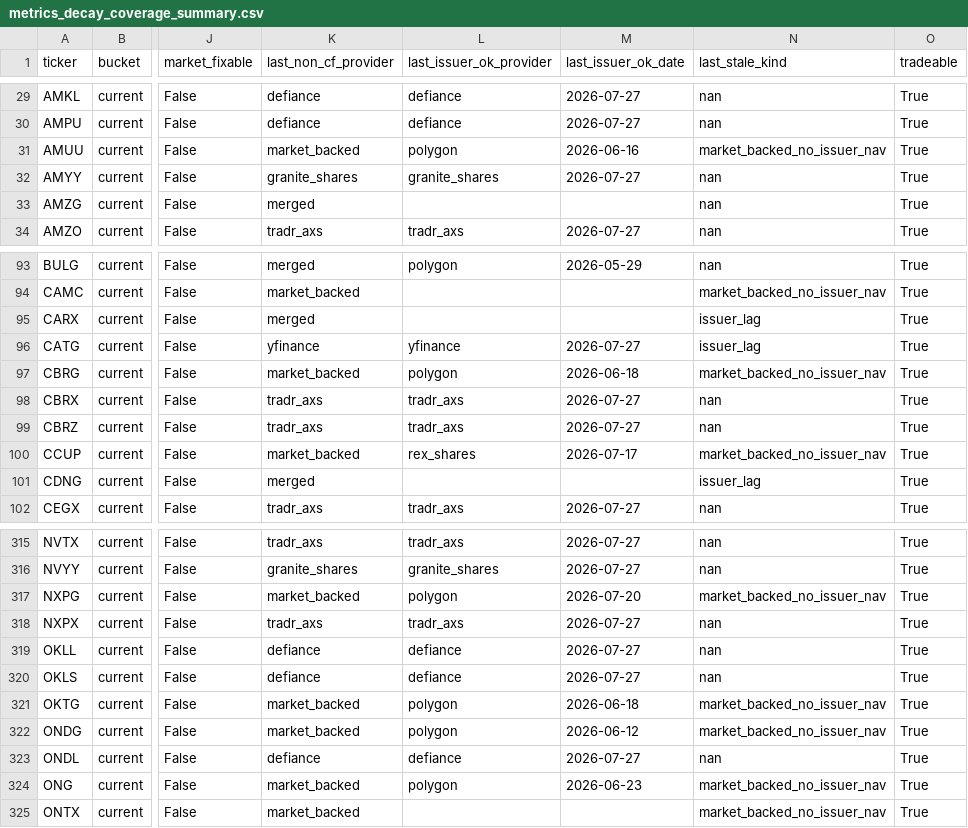
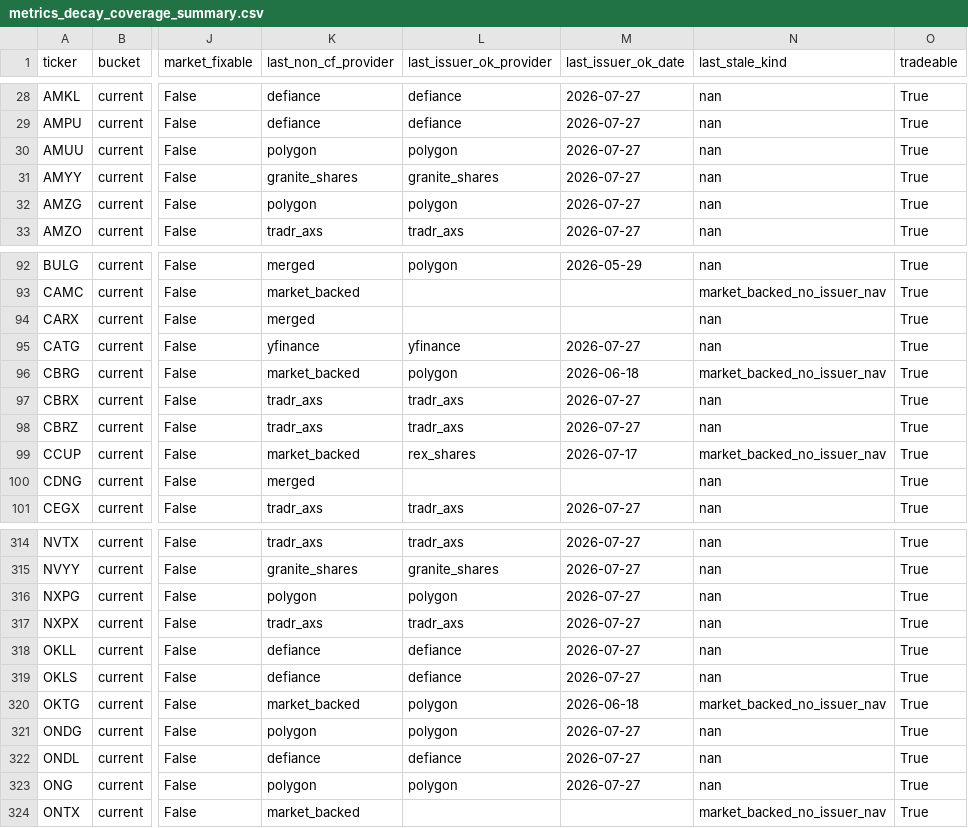
Before and after one commit to GoldmanDrew/etf-dashboard, a CSV file: data/metrics_decay_coverage_summary.csv, drawn as a sheet; only a part is shown, gaps mark what is left out; addresses are those after the commit; the diff covers the shown part only; the diff names each change by its address in the sheet, - before the commit and + after, or states it on an @@ line.

```diff
--- a/data/metrics_decay_coverage_summary.csv
+++ b/data/metrics_decay_coverage_summary.csv
-K30 (last_non_cf_provider): market_backed
+K30 (last_non_cf_provider): polygon
-M30 (last_issuer_ok_date): 2026-06-16
+M30 (last_issuer_ok_date): 2026-07-27
-N30 (last_stale_kind): market_backed_no_issuer_nav
+N30 (last_stale_kind): nan
-K32 (last_non_cf_provider): merged
+K32 (last_non_cf_provider): polygon
-L32 (last_issuer_ok_provider): (empty)
+L32 (last_issuer_ok_provider): polygon
-M32 (last_issuer_ok_date): (empty)
+M32 (last_issuer_ok_date): 2026-07-27
-N94:N95 (last_stale_kind): issuer_lag
+N94:N95 (last_stale_kind): nan
-N100 (last_stale_kind): issuer_lag
+N100 (last_stale_kind): nan
-K316 (last_non_cf_provider): market_backed
+K316 (last_non_cf_provider): polygon
-M316 (last_issuer_ok_date): 2026-07-20
+M316 (last_issuer_ok_date): 2026-07-27
-N316 (last_stale_kind): market_backed_no_issuer_nav
+N316 (last_stale_kind): nan
-K321 (last_non_cf_provider): market_backed
+K321 (last_non_cf_provider): polygon
-M321 (last_issuer_ok_date): 2026-06-12
+M321 (last_issuer_ok_date): 2026-07-27
-N321 (last_stale_kind): market_backed_no_issuer_nav
+N321 (last_stale_kind): nan
-K323 (last_non_cf_provider): market_backed
+K323 (last_non_cf_provider): polygon
-M323 (last_issuer_ok_date): 2026-06-23
+M323 (last_issuer_ok_date): 2026-07-27
-N323 (last_stale_kind): market_backed_no_issuer_nav
+N323 (last_stale_kind): nan
```
Also changed, not shown: 1 removed row and 53 edited cells elsewhere in this file, 19 other files.
